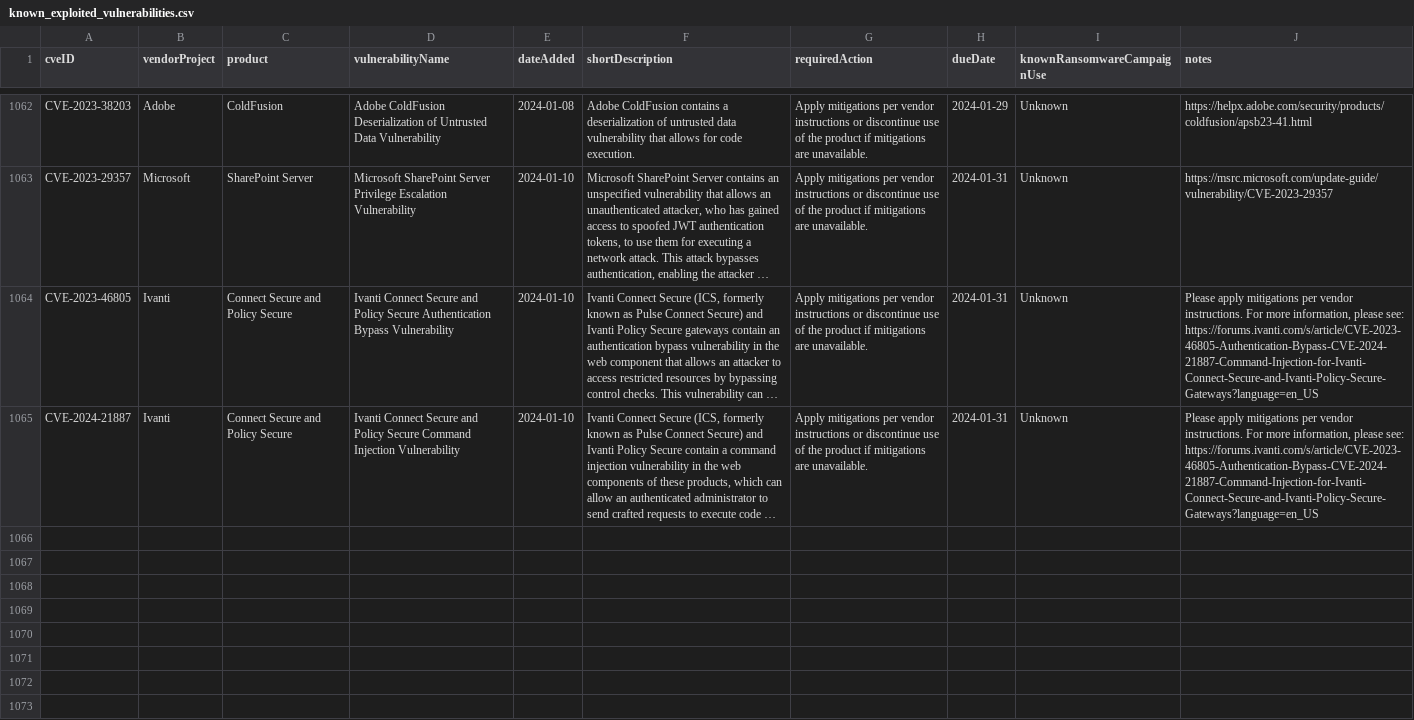
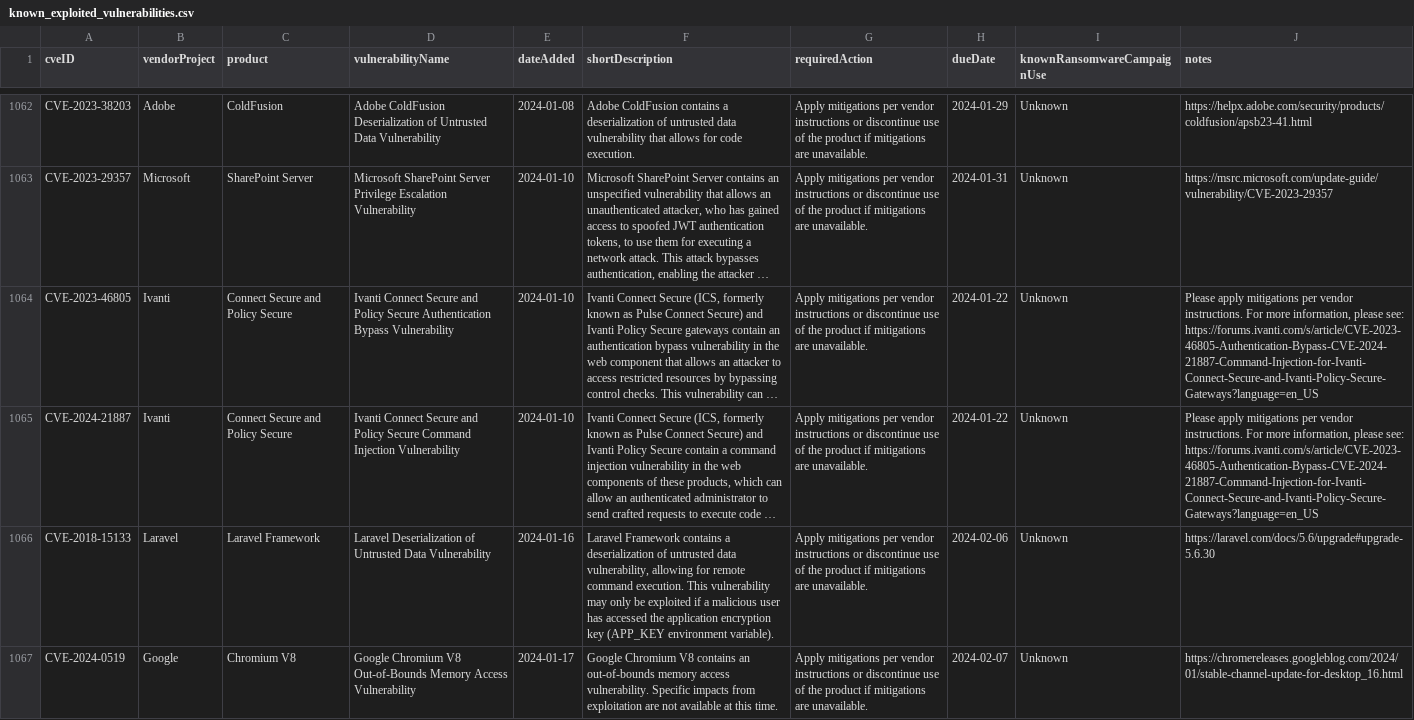
Before and after one commit to e-m-b-a/emba, a CSV file: config/known_exploited_vulnerabilities.csv, drawn as a sheet; only a part is shown, gaps mark what is left out; long unchanged cells end in …; the diff covers the shown part only; the diff names each change by its address in the sheet, - before the commit and + after, or states it on an @@ line.

Commit message:
Update CISA known exploited vulnerability database

```diff
--- a/config/known_exploited_vulnerabilities.csv
+++ b/config/known_exploited_vulnerabilities.csv
-H1064:H1065 (dueDate): 2024-01-31
+H1064:H1065 (dueDate): 2024-01-22
+row 1066: CVE-2018-15133 | Laravel | Laravel Framework | Laravel Deserialization of Untrusted Data Vulnerability | 2024-01-16 | Laravel Framework contains a deserialization of untrusted data vulnerability, allowing for remote command execution. This vulnerability may only be exploited if a malicious user has accessed the application encryption key (APP_KEY environment variable). | Apply mitigations per vendor instructions or discontinue use of the product if mitigations are unavailable. | 2024-02-06 | Unknown | https://laravel.com/docs/5.6/upgrade#upgrade-5.6.30
+row 1067: CVE-2024-0519 | Google | Chromium V8 | Google Chromium V8 Out-of-Bounds Memory Access Vulnerability | 2024-01-17 | Google Chromium V8 contains an out-of-bounds memory access vulnerability. Specific impacts from exploitation are not available at this time. | Apply mitigations per vendor instructions or discontinue use of the product if mitigations are unavailable. | 2024-02-07 | Unknown | https://chromereleases.googleblog.com/2024/01/stable-channel-update-for-desktop_16.html
```
Also changed, not shown: 3 added rows elsewhere in this file.
